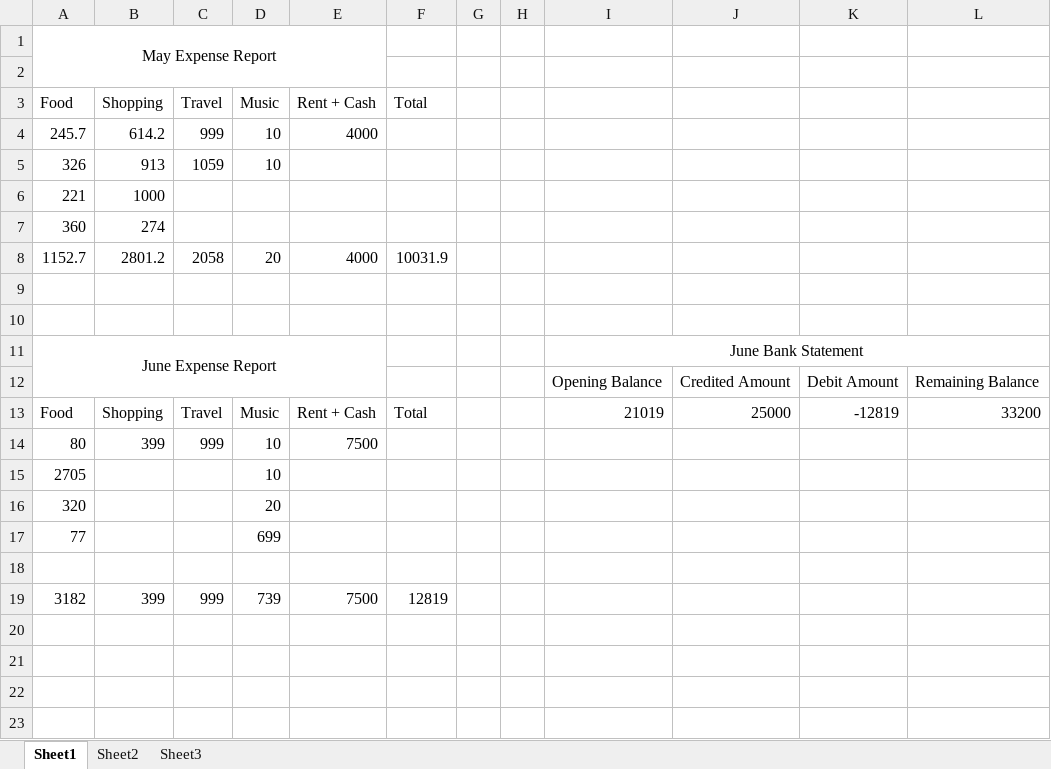
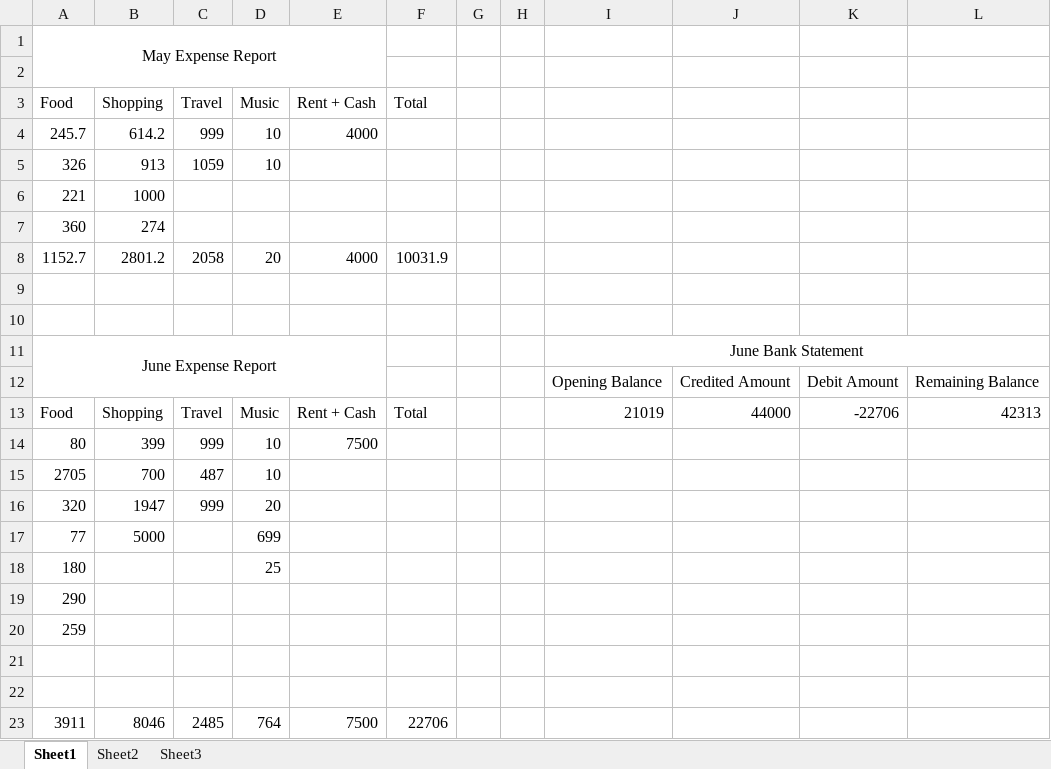
Before and after one commit to chandra-pal/vlcc, an Excel workbook: sh expense.xlsx, sheet Sheet1, drawn as a sheet; values as stored, in another font and other column widths than the file's, no borders; addresses are those after the commit; the diff names each change by its address in the sheet, - before the commit and + after, or states it on an @@ line.

Commit message:
expense update

```diff
--- a/sh expense.xlsx (sheet Sheet1)
+++ b/sh expense.xlsx (sheet Sheet1)
-J13: 25000
+J13: 44000
-K13: -12819
+K13: -22706
-L13: 33200
+L13: 42313
-B15 (Shopping): (empty)
+B15 (Shopping): 700
-C15 (Travel): (empty)
+C15 (Travel): 487
-B16 (Shopping): (empty)
+B16 (Shopping): 1947
-C16 (Travel): (empty)
+C16 (Travel): 999
-B17 (Shopping): (empty)
+B17 (Shopping): 5000
+row 18: 180 |  |  | 25
+row 19: 290
+row 20: 259
-row 22: 3182 | 399 | 999 | 739 | 7500 | 12819
+row 22: (empty)
+row 23: 3911 | 8046 | 2485 | 764 | 7500 | 22706
```
